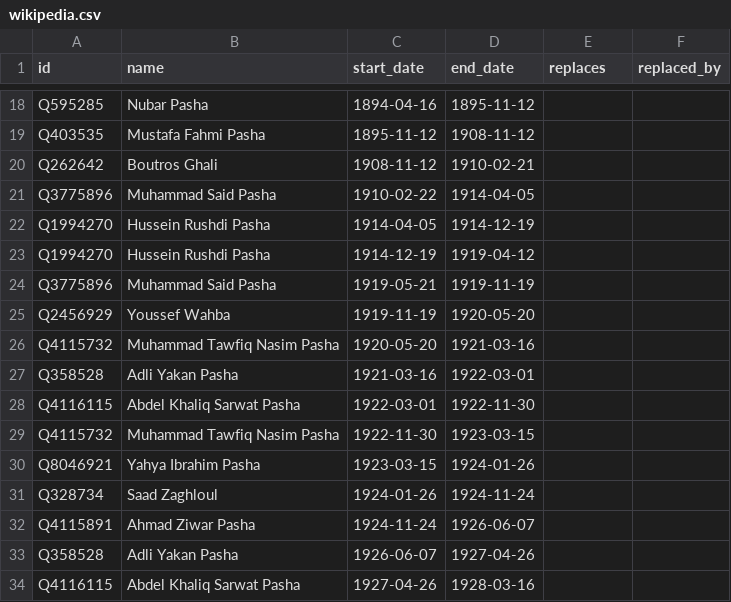
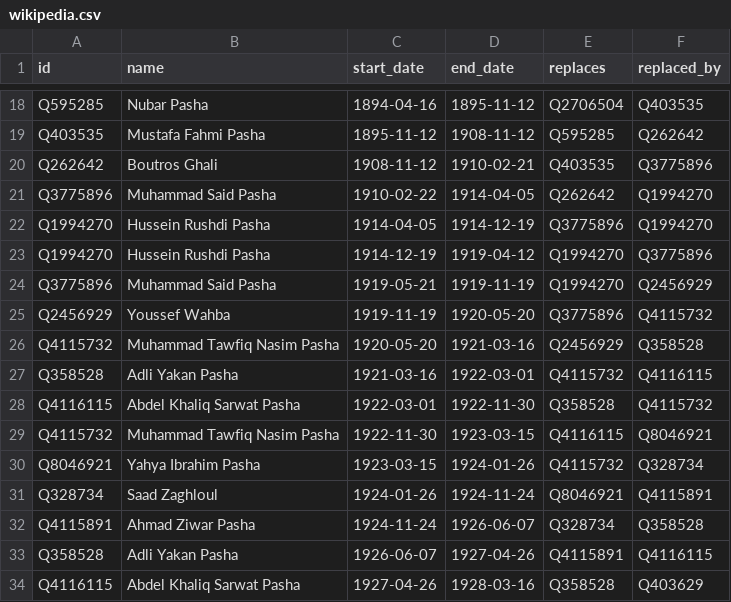
Before and after one commit to tmtmtmtm/eg-prime-ministers-wikipedia, a CSV file: wikipedia.csv, drawn as a sheet; only a part is shown, gaps mark what is left out; the diff covers the shown part only; the diff names each change by its address in the sheet, - before the commit and + after, or states it on an @@ line.

```diff
--- a/wikipedia.csv
+++ b/wikipedia.csv
-E18 (replaces): (empty)
+E18 (replaces): Q2706504
-F18 (replaced_by): (empty)
+F18 (replaced_by): Q403535
-E19 (replaces): (empty)
+E19 (replaces): Q595285
-F19 (replaced_by): (empty)
+F19 (replaced_by): Q262642
-E20 (replaces): (empty)
+E20 (replaces): Q403535
-F20 (replaced_by): (empty)
+F20 (replaced_by): Q3775896
-E21 (replaces): (empty)
+E21 (replaces): Q262642
-F21:F22 (replaced_by): (empty)
+F21:F22 (replaced_by): Q1994270
-E22 (replaces): (empty)
+E22 (replaces): Q3775896
-E23:E24 (replaces): (empty)
+E23:E24 (replaces): Q1994270
-F23 (replaced_by): (empty)
+F23 (replaced_by): Q3775896
-F24 (replaced_by): (empty)
+F24 (replaced_by): Q2456929
-E25 (replaces): (empty)
+E25 (replaces): Q3775896
-F25 (replaced_by): (empty)
+F25 (replaced_by): Q4115732
-E26 (replaces): (empty)
+E26 (replaces): Q2456929
-F26 (replaced_by): (empty)
+F26 (replaced_by): Q358528
-E27 (replaces): (empty)
+E27 (replaces): Q4115732
-F27 (replaced_by): (empty)
+F27 (replaced_by): Q4116115
-E28 (replaces): (empty)
+E28 (replaces): Q358528
-F28 (replaced_by): (empty)
+F28 (replaced_by): Q4115732
-E29 (replaces): (empty)
+E29 (replaces): Q4116115
-F29 (replaced_by): (empty)
+F29 (replaced_by): Q8046921
-E30 (replaces): (empty)
+E30 (replaces): Q4115732
-F30 (replaced_by): (empty)
+F30 (replaced_by): Q328734
-E31 (replaces): (empty)
+E31 (replaces): Q8046921
-F31 (replaced_by): (empty)
+F31 (replaced_by): Q4115891
-E32 (replaces): (empty)
+E32 (replaces): Q328734
-F32 (replaced_by): (empty)
+F32 (replaced_by): Q358528
-E33 (replaces): (empty)
+E33 (replaces): Q4115891
-F33 (replaced_by): (empty)
+F33 (replaced_by): Q4116115
-E34 (replaces): (empty)
+E34 (replaces): Q358528
-F34 (replaced_by): (empty)
+F34 (replaced_by): Q403629
```
Also changed, not shown: 152 edited cells elsewhere in this file.
